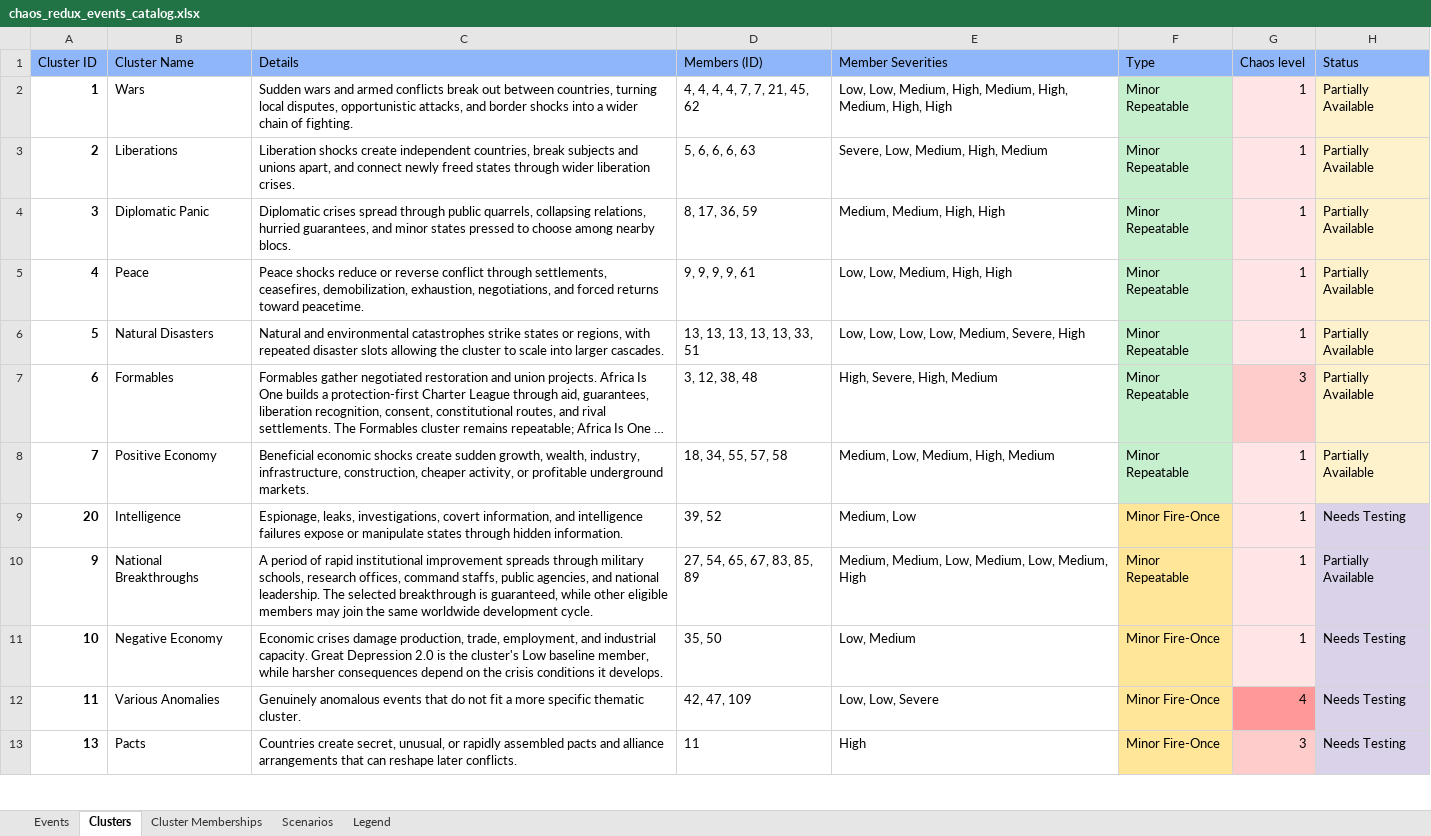
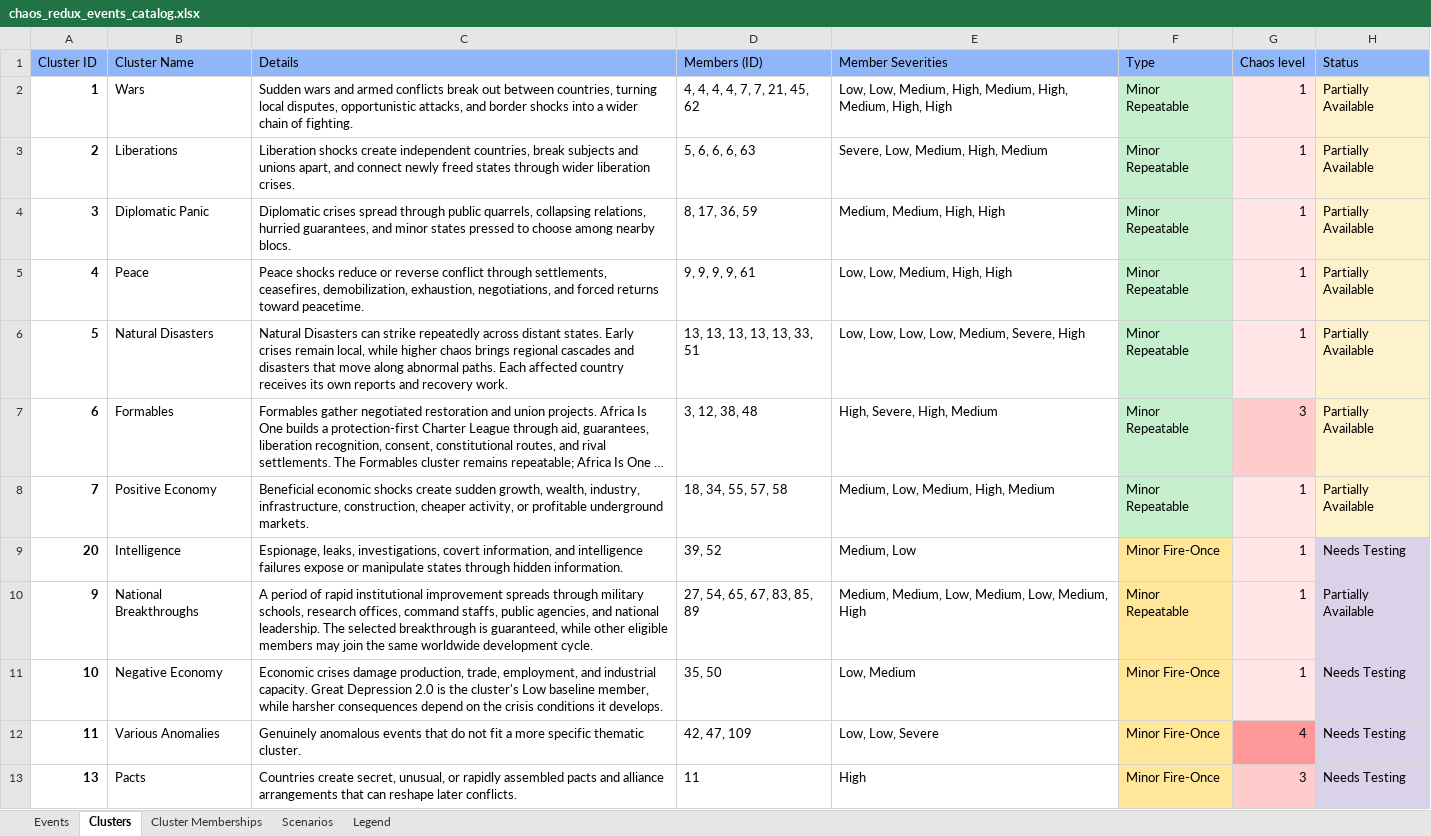
Before and after one commit to klimPaskov/Chaos-Redux, an Excel workbook: docs/spreadsheets/chaos_redux_events_catalog.xlsx, sheet Clusters, drawn as a sheet; only a part is shown; long unchanged cells end in …; values as stored, in another font and other column widths than the file's, no borders; conditional formats and table styles not drawn; the diff names each change by its address in the sheet, - before the commit and + after, or states it on an @@ line.

Commit message:
Align Event 033 catalog text and update the 028 and 033 validators
The Event 033 and Natural Disasters catalog descriptions now match the
restored in-game localisation, and the CSV exports are regenerated.

The Event 028 availability validator accepts the reopened board's refresh
block and compares the complete option pools of the paginated boards.
The Event 033 validator checks the restored cluster pacing contract
instead of the removed mixed-Major override.

The tooling plan records step 1 and the owner hand-offs.

```diff
--- a/docs/spreadsheets/chaos_redux_events_catalog.xlsx (sheet Clusters)
+++ b/docs/spreadsheets/chaos_redux_events_catalog.xlsx (sheet Clusters)
-C6 (Details): Natural and environmental catastrophes strike states or regions, with repeated disaster slots allowing the cluster to scale into larger cascades.
+C6 (Details): Natural Disasters can strike repeatedly across distant states. Early crises remain local, while higher chaos brings regional cascades and disasters that move along abnormal paths. Each affected country receives its own reports and recovery work.
```
Also changed, not shown: sheet Events, 5 other files.
